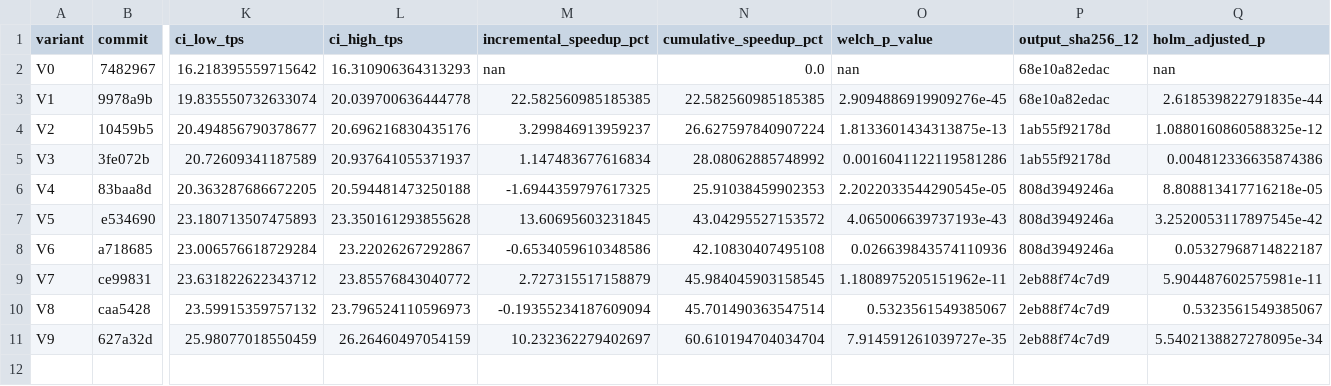
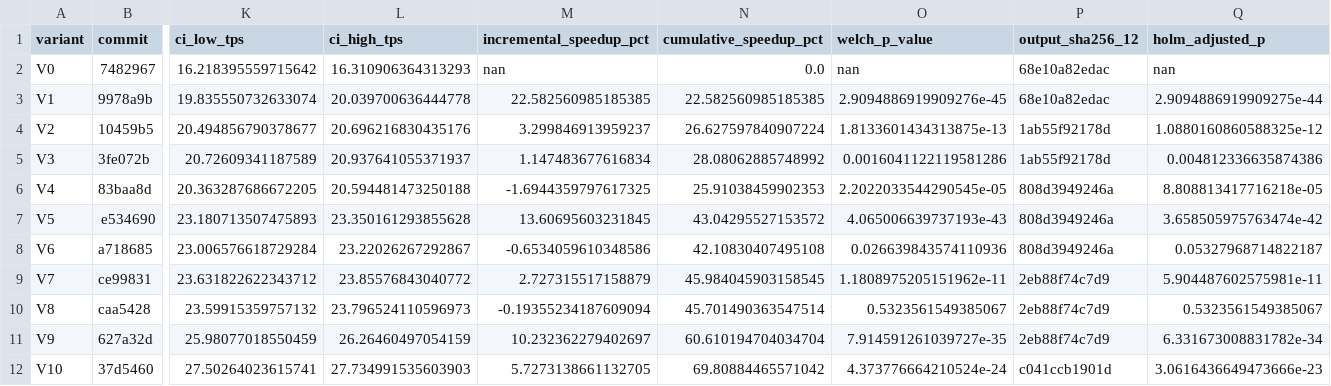
Before and after one commit to pcmoritz/libtt, a CSV file: docs/libtt-optimization-report/data/summary.csv, drawn as a sheet; only a part is shown, gaps mark what is left out; rows hold the shown columns only; the diff names each change by its address in the sheet, - before the commit and + after, or states it on an @@ line.

```diff
--- a/docs/libtt-optimization-report/data/summary.csv
+++ b/docs/libtt-optimization-report/data/summary.csv
-Q3 (holm_adjusted_p): 2.618539822791835e-44
+Q3 (holm_adjusted_p): 2.9094886919909275e-44
-Q7 (holm_adjusted_p): 3.2520053117897545e-42
+Q7 (holm_adjusted_p): 3.658505975763474e-42
-Q11 (holm_adjusted_p): 5.5402138827278095e-34
+Q11 (holm_adjusted_p): 6.331673008831782e-34
+row 12: V10 | 37d5460 | 27.50264023615741 | 27.734991535603903 | 5.7273138661132705 | 69.80884465571042 | 4.373776664210524e-24 | c041ccb1901d | 3.0616436649473666e-23
```
Also changed, not shown: docs/libtt-optimization-report/data/samples.csv, 8 other files.
